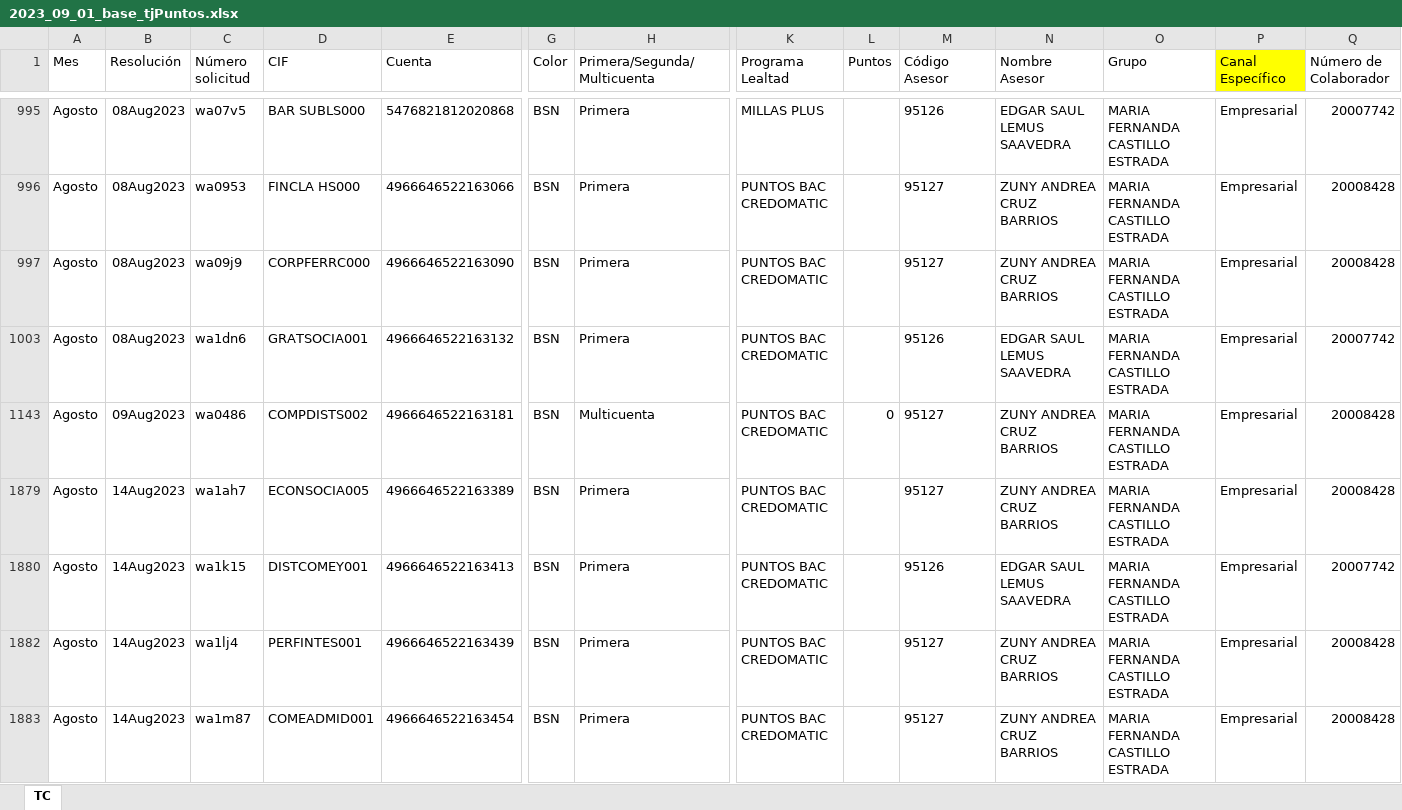
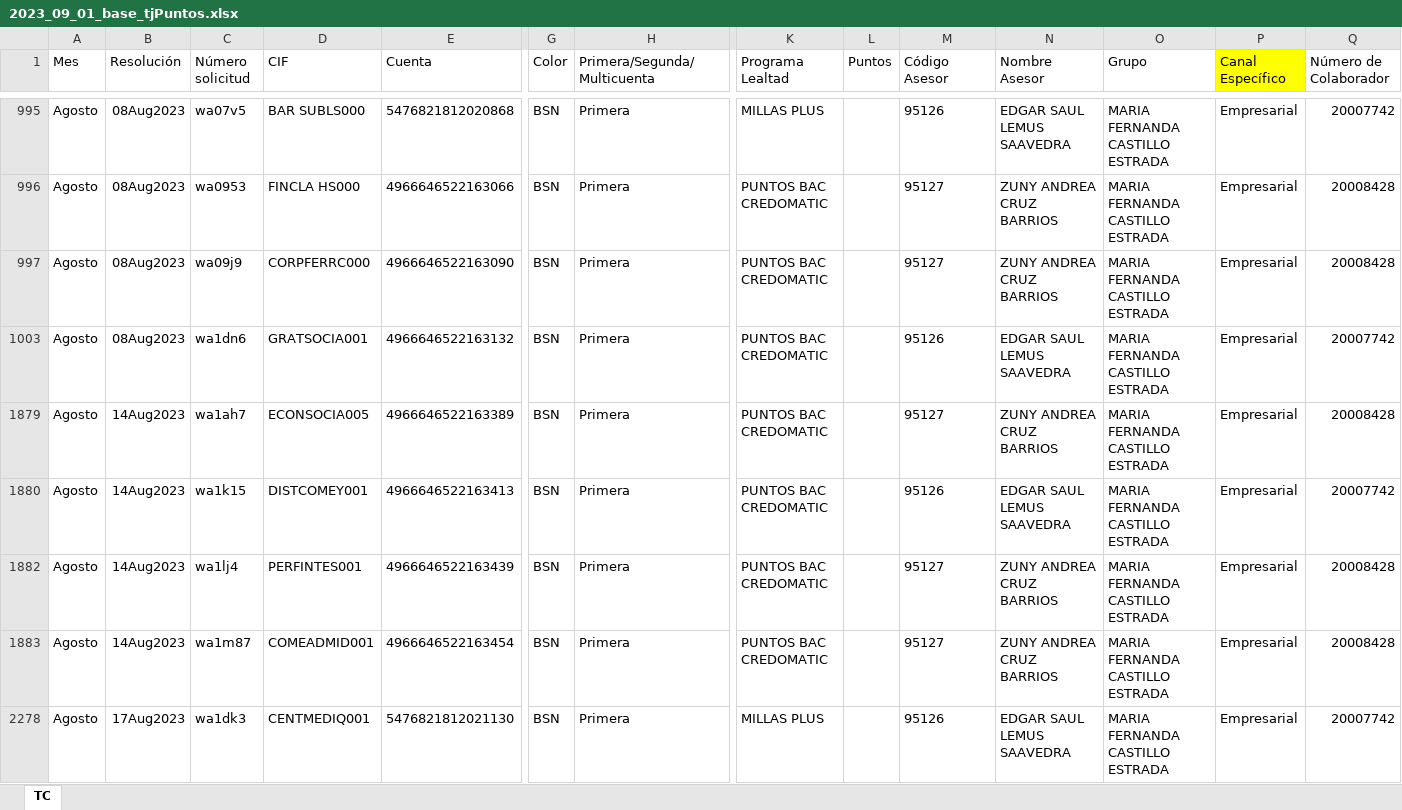
Before and after one commit to Olivverde/payrollOptimized, an Excel workbook: DATA/2023_09_01_base_tjPuntos.xlsx, sheet TC, drawn as a sheet; only a part is shown, gaps mark what is left out; the shorter side is filled out with more unchanged rows; values as stored, in another font and other column widths than the file's, no borders; conditional formats not drawn; rows hold the shown columns only; the diff covers the shown part only; the diff names each change by its address in the sheet, - before the commit and + after, or states it on an @@ line.

```diff
--- a/DATA/2023_09_01_base_tjPuntos.xlsx (sheet TC)
+++ b/DATA/2023_09_01_base_tjPuntos.xlsx (sheet TC)
@@ row 1143 hidden: Agosto | 09Aug2023 | wa0486 | COMPDISTS002 | 4966646522163181 | BSN | Multicuenta | PUNTOS BAC CREDOMATIC | 0 | 95127 | ZUNY ANDREA CRUZ BARRIOS | MARIA FERNANDA CASTILLO ESTRADA | Empresarial | 20008428 @@
```
Also changed, not shown: 6 hidden or unhidden rows elsewhere in this sheet, 1 other file.
